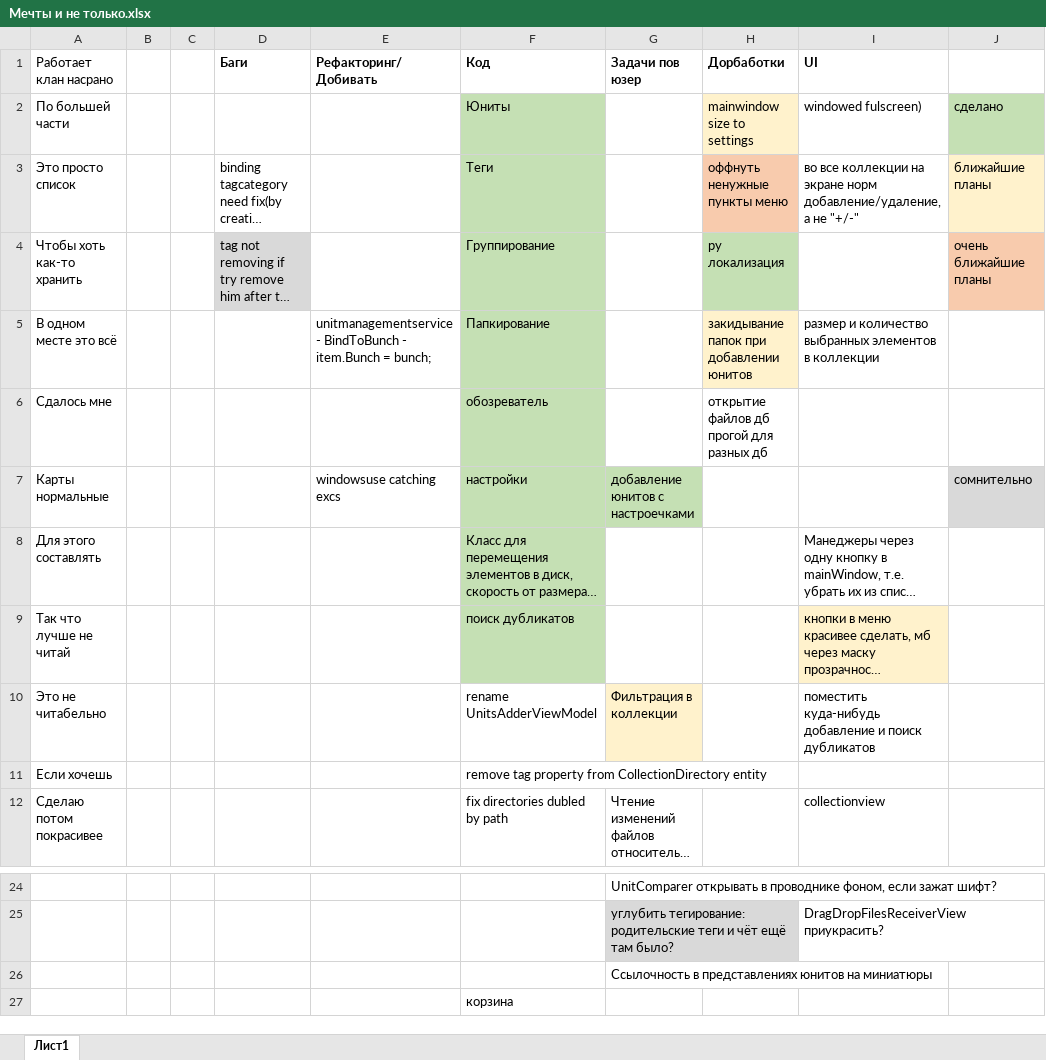
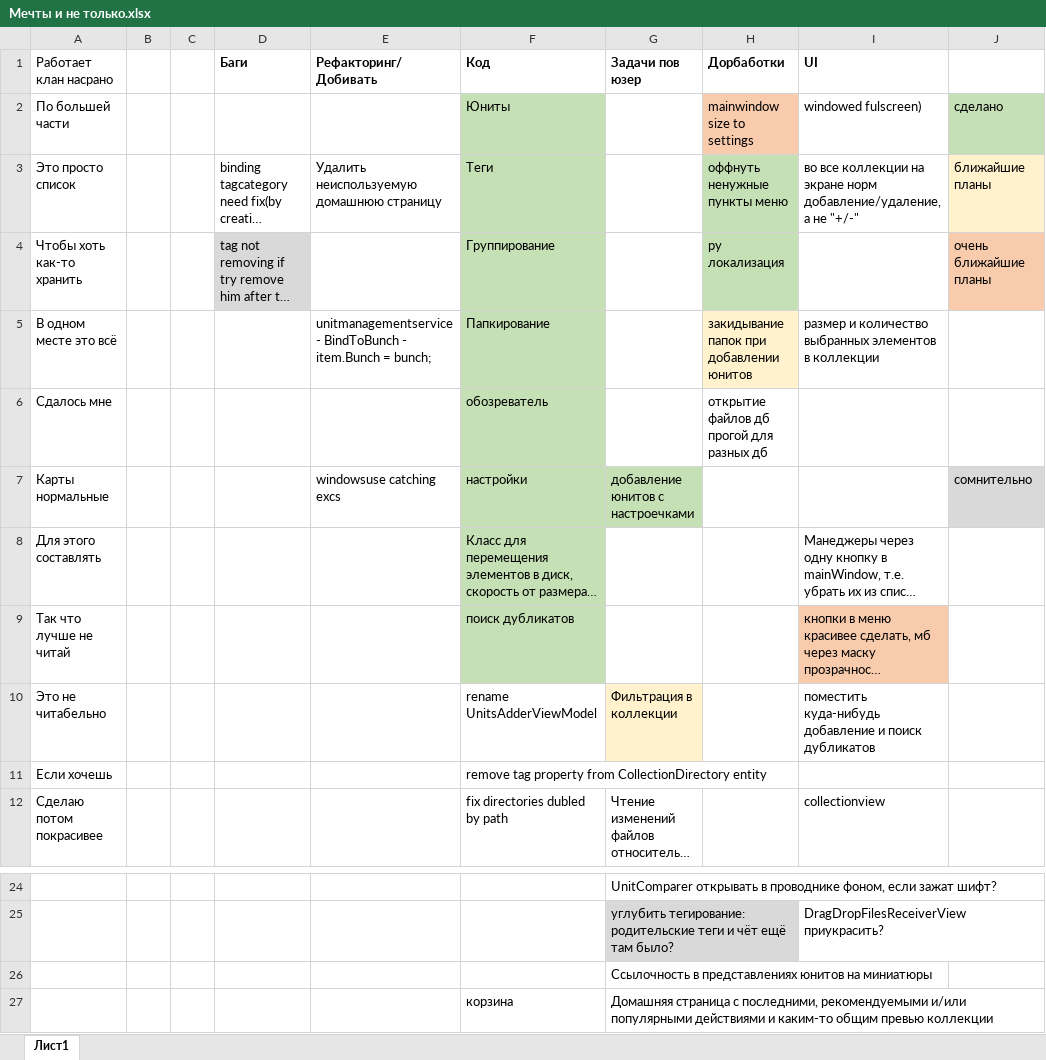
Before and after one commit to MaKeMaK-lee/Makman, an Excel workbook: Мечты и не только.xlsx, sheet Лист1, drawn as a sheet; only a part is shown, gaps mark what is left out; long unchanged cells end in …; values as stored, in another font and other column widths than the file's, no borders; the diff names each change by its address in the sheet, - before the commit and + after, or states it on an @@ line.

```diff
--- a/Мечты и не только.xlsx (sheet Лист1)
+++ b/Мечты и не только.xlsx (sheet Лист1)
-H2 fill: #FFF2CC
+H2 fill: #F8CBAD
-E3 (Рефакторинг/Добивать): (empty)
+E3 (Рефакторинг/Добивать): Удалить неиспользуемую домашнюю страницу
-H3 fill: #F8CBAD
+H3 fill: #C5E0B4
-I9 fill: #FFF2CC
+I9 fill: #F8CBAD
-G27 (Задачи пов юзер): (empty)
+G27 (Задачи пов юзер): Домашняя страница с последними, рекомендуемыми и/или популярными действиями и каким-то общим превью коллекции
```
Also changed, not shown: 2 other files.
